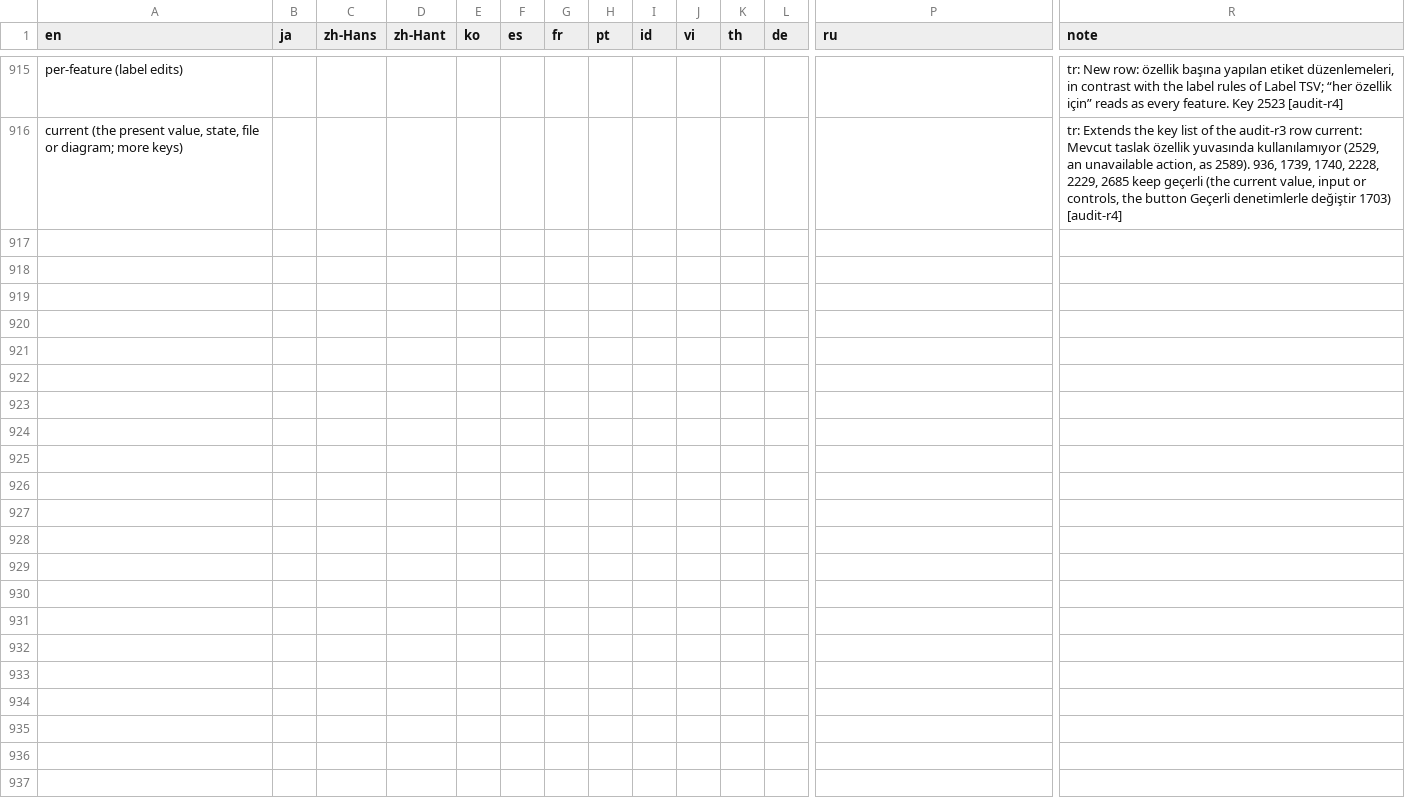
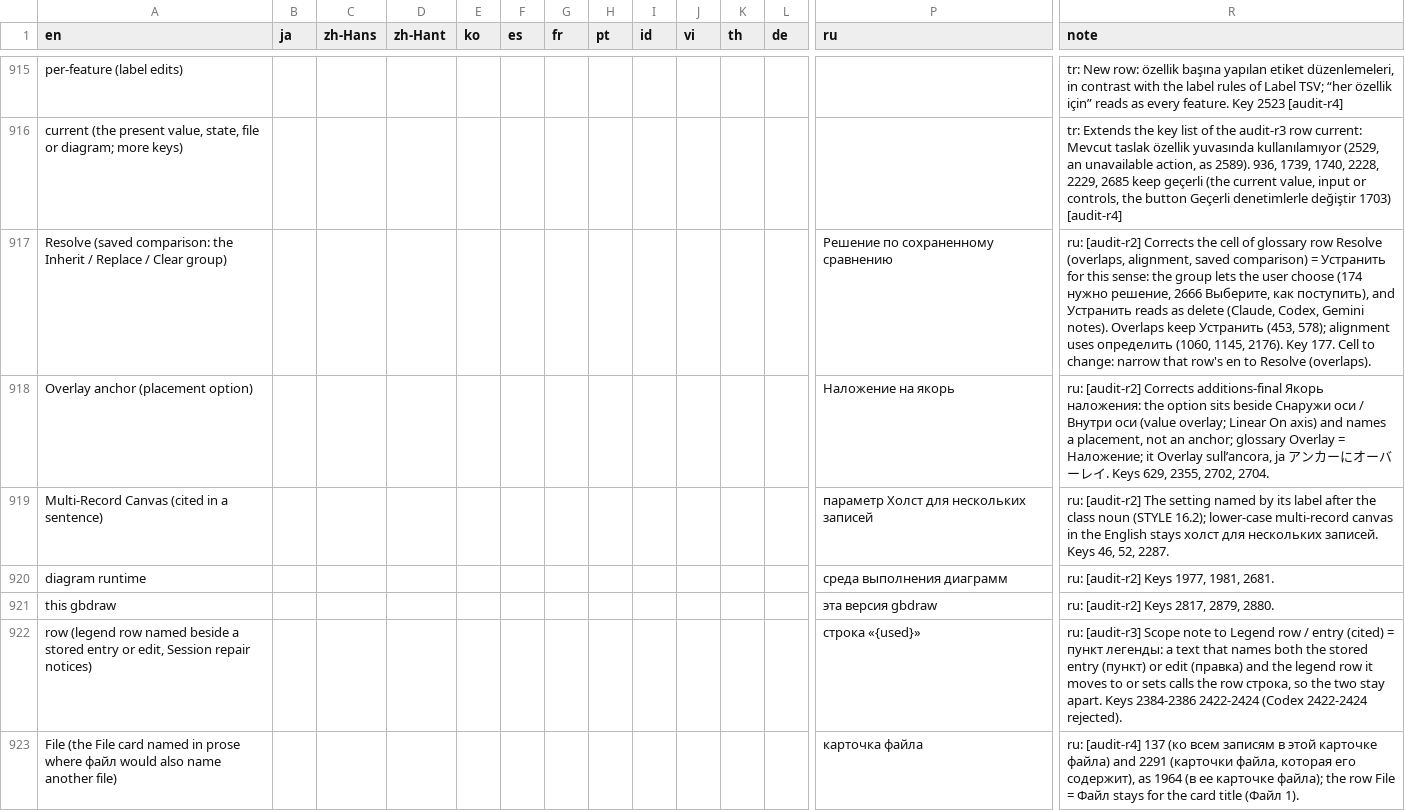
Before and after one commit to satoshikawato/gbdraw, a TSV file: docs/internal/I18N_GLOSSARY.tsv, drawn as a sheet; only a part is shown, gaps mark what is left out; rows hold the shown columns only; the diff covers the shown part only; the diff names each change by its address in the sheet, - before the commit and + after, or states it on an @@ line.

```diff
--- a/docs/internal/I18N_GLOSSARY.tsv
+++ b/docs/internal/I18N_GLOSSARY.tsv
+row 917: Resolve (saved comparison: the Inherit / Replace / Clear group) |  |  |  |  |  |  |  |  |  |  |  | Решение по сохраненному сравнению | ru: [audit-r2] Corrects the cell of glossary row Resolve (overlaps, alignment, saved comparison) = Устранить for this sense: the group lets the user choose (174 нужно решение, 2666 Выберите, как поступить), and Устранить reads as delete (Claude, Codex, Gemini notes). Overlaps keep Устранить (453, 578); alignment uses определить (1060, 1145, 2176). Key 177. Cell to change: narrow that row's en to Resolve (overlaps).
+row 918: Overlay anchor (placement option) |  |  |  |  |  |  |  |  |  |  |  | Наложение на якорь | ru: [audit-r2] Corrects additions-final Якорь наложения: the option sits beside Снаружи оси / Внутри оси (value overlay; Linear On axis) and names a placement, not an anchor; glossary Overlay = Наложение; it Overlay sull’ancora, ja アンカーにオーバーレイ. Keys 629, 2355, 2702, 2704.
+row 919: Multi-Record Canvas (cited in a sentence) |  |  |  |  |  |  |  |  |  |  |  | параметр Холст для нескольких записей | ru: [audit-r2] The setting named by its label after the class noun (STYLE 16.2); lower-case multi-record canvas in the English stays холст для нескольких записей. Keys 46, 52, 2287.
+row 920: diagram runtime |  |  |  |  |  |  |  |  |  |  |  | среда выполнения диаграмм | ru: [audit-r2] Keys 1977, 1981, 2681.
+row 921: this gbdraw |  |  |  |  |  |  |  |  |  |  |  | эта версия gbdraw | ru: [audit-r2] Keys 2817, 2879, 2880.
+row 922: row (legend row named beside a stored entry or edit, Session repair notices) |  |  |  |  |  |  |  |  |  |  |  | строка «{used}» | ru: [audit-r3] Scope note to Legend row / entry (cited) = пункт легенды: a text that names both the stored entry (пункт) or edit (правка) and the legend row it moves to or sets calls the row строка, so the two stay apart. Keys 2384-2386 2422-2424 (Codex 2422-2424 rejected).
+row 923: File (the File card named in prose where файл would also name another file) |  |  |  |  |  |  |  |  |  |  |  | карточка файла | ru: [audit-r4] 137 (ко всем записям в этой карточке файла) and 2291 (карточки файла, которая его содержит), as 1964 (в ее карточке файла); the row File = Файл stays for the card title (Файл 1).
```
Also changed, not shown: 6 added rows and 14 edited cells elsewhere in this file, 1 other file.
